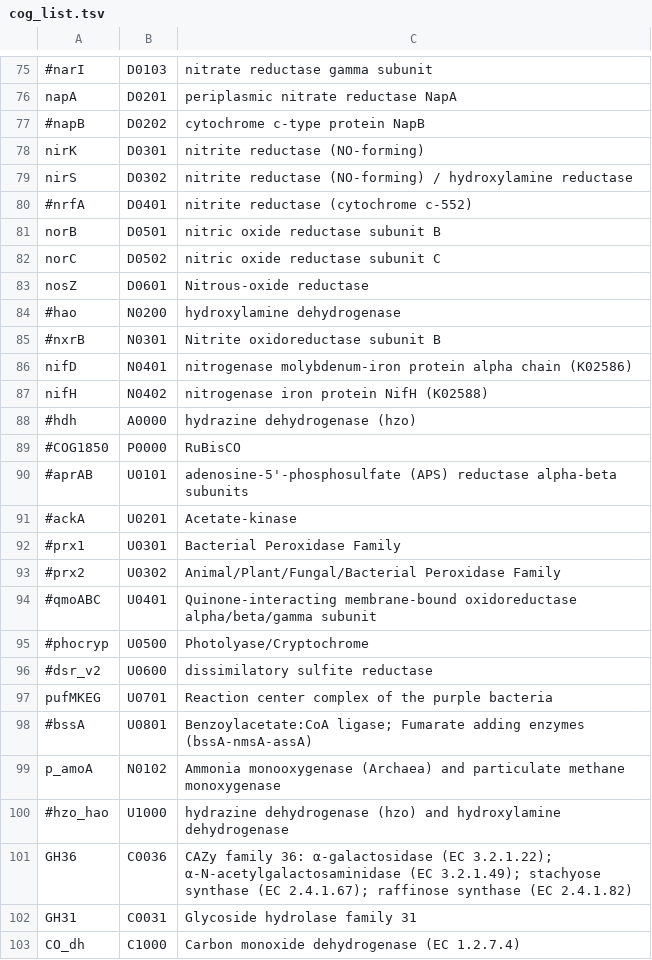
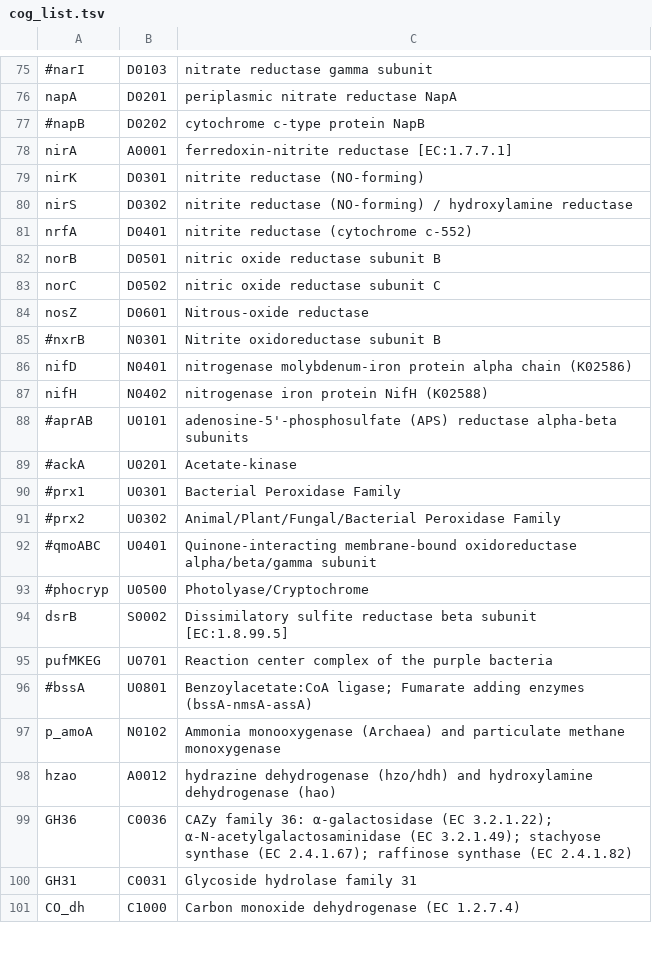
Before and after one commit to hallamlab/TreeSAPP, a TSV file: data/tree_data/cog_list.tsv, drawn as a sheet; only a part is shown, gaps mark what is left out.

```diff
--- a/data/tree_data/cog_list.tsv
+++ b/data/tree_data/cog_list.tsv
@@ -77,5 +77,6 @@ napA	D0201	periplasmic nitrate reductase NapA
 #napB	D0202	cytochrome c-type protein NapB
+nirA	A0001	ferredoxin-nitrite reductase [EC:1.7.7.1]
 nirK	D0301	nitrite reductase (NO-forming)
 nirS	D0302	nitrite reductase (NO-forming) / hydroxylamine reductase
-#nrfA	D0401	nitrite reductase (cytochrome c-552)
+nrfA	D0401	nitrite reductase (cytochrome c-552)
 norB	D0501	nitric oxide reductase subunit B
@@ -83,3 +84,2 @@ norC	D0502	nitric oxide reductase subunit C
 nosZ	D0601	Nitrous-oxide reductase
-#hao	N0200	hydroxylamine dehydrogenase
 #nxrB	N0301	Nitrite oxidoreductase subunit B
@@ -87,4 +87,2 @@ nifD	N0401	nitrogenase molybdenum-iron protein alpha chain (K02586)
 nifH	N0402	nitrogenase iron protein NifH (K02588)
-#hdh	A0000	hydrazine dehydrogenase (hzo)
-#COG1850	P0000	RuBisCO
 #aprAB	U0101	adenosine-5'-phosphosulfate (APS) reductase alpha-beta subunits
@@ -95,3 +93,3 @@ nifH	N0402	nitrogenase iron protein NifH (K02588)
 #phocryp	U0500	Photolyase/Cryptochrome
-#dsr_v2	U0600	dissimilatory sulfite reductase
+dsrB	S0002	Dissimilatory sulfite reductase beta subunit [EC:1.8.99.5]
 pufMKEG	U0701	Reaction center complex of the purple bacteria
@@ -99,3 +97,3 @@ pufMKEG	U0701	Reaction center complex of the purple bacteria
 p_amoA	N0102	Ammonia monooxygenase (Archaea) and particulate methane monoxygenase
-#hzo_hao	U1000	hydrazine dehydrogenase (hzo) and hydroxylamine dehydrogenase
+hzao	A0012	hydrazine dehydrogenase (hzo/hdh) and hydroxylamine dehydrogenase (hao)
 GH36	C0036	CAZy family 36: α-galactosidase (EC 3.2.1.22); α-N-acetylgalactosaminidase (EC 3.2.1.49); stachyose synthase (EC 2.4.1.67); raffinose synthase (EC 2.4.1.82)
```
Also changed, not shown: data/tree_data/ref_build_parameters.tsv, 18 other files.
